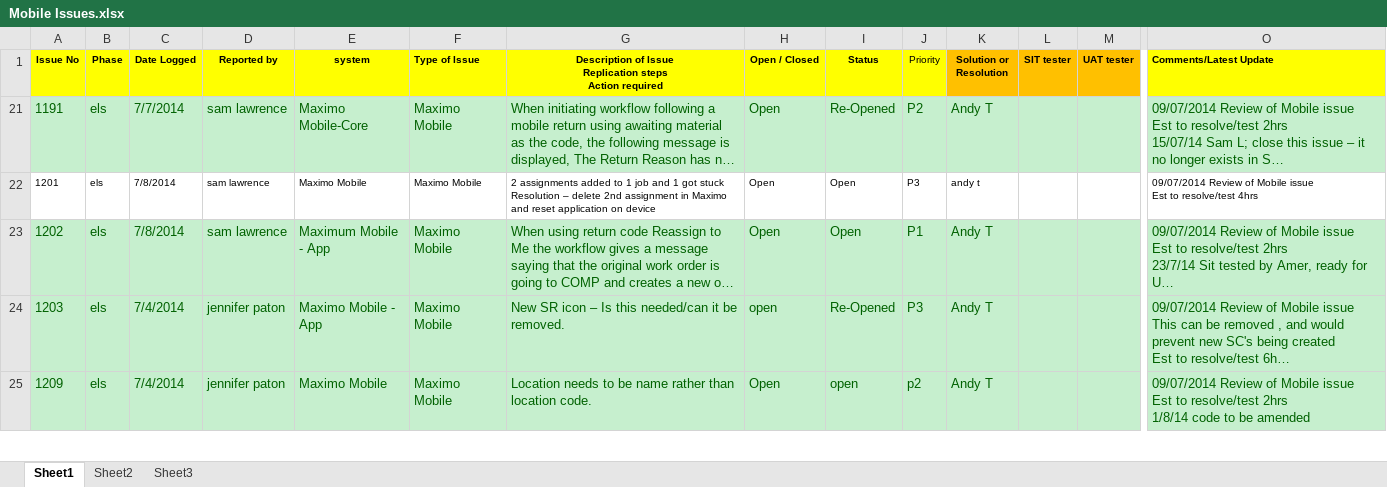
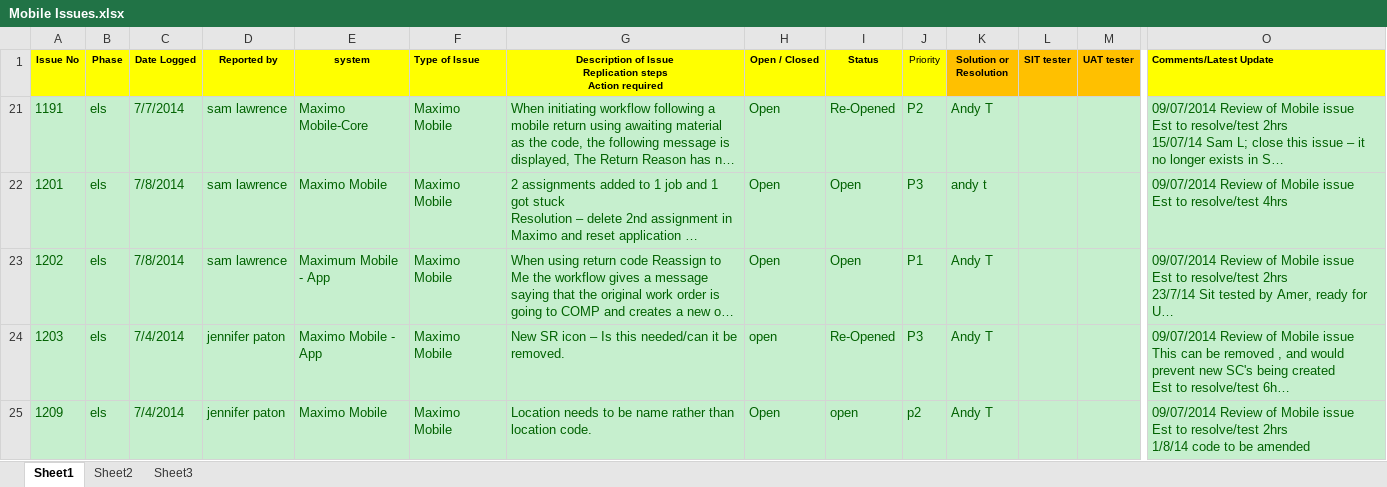
Before and after one commit to osgirl/bbc-maximo-mobile, an Excel workbook: Mobile Issues.xlsx, sheet Sheet1, drawn as a sheet; only a part is shown, gaps mark what is left out; long unchanged cells end in …; values as stored, in another font and other column widths than the file's, no borders; conditional formats not drawn; the diff covers the shown part only; the diff names each change by its address in the sheet, - before the commit and + after, or states it on an @@ line.

Commit message:
Issue Update

```diff
--- a/Mobile Issues.xlsx (sheet Sheet1)
+++ b/Mobile Issues.xlsx (sheet Sheet1)
-A22:O22 fill: none
+A22:O22 fill: #C6EFCE
-A22:K22 text colour: black
+A22:K22 text colour: #006100, text size: larger
-O22 text colour: black
+O22 text colour: #006100, text size: larger
```
Also changed, not shown: cell formats elsewhere in this sheet.
